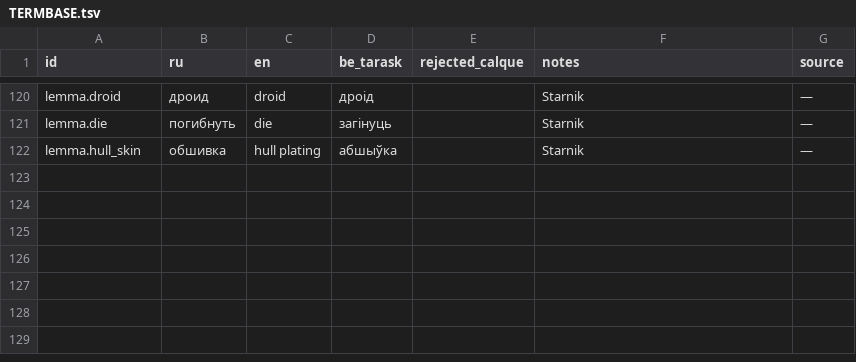
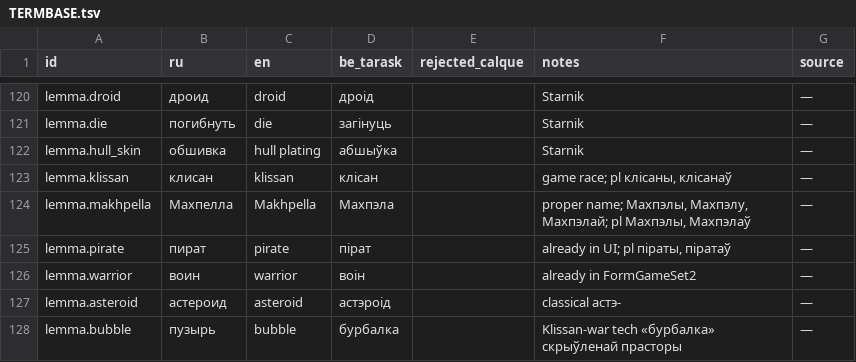
Before and after one commit to siarhei-zavadski/space-rangers-be-translation, a TSV file: TERMBASE.tsv, drawn as a sheet; only a part is shown, gaps mark what is left out; the diff names each change by its address in the sheet, - before the commit and + after, or states it on an @@ line.

```diff
--- a/TERMBASE.tsv
+++ b/TERMBASE.tsv
+row 123: lemma.klissan | клисан | klissan | клісан |  | game race; pl клісаны, клісанаў | —
+row 124: lemma.makhpella | Махпелла | Makhpella | Махпэла |  | proper name; Махпэлы, Махпэлу, Махпэлай; pl Махпэлы, Махпэлаў | —
+row 125: lemma.pirate | пират | pirate | пірат |  | already in UI; pl піраты, піратаў | —
+row 126: lemma.warrior | воин | warrior | воін |  | already in FormGameSet2 | —
+row 127: lemma.asteroid | астероид | asteroid | астэроід |  | classical астэ- | —
+row 128: lemma.bubble | пузырь | bubble | бурбалка |  | Klissan-war tech «бурбалка» скрыўленай прасторы | —
```
Also changed, not shown: crowdin/lang_dat/Asteroid.tsv, crowdin/lang_dat/FormGameMenu.tsv, 4 other files.
